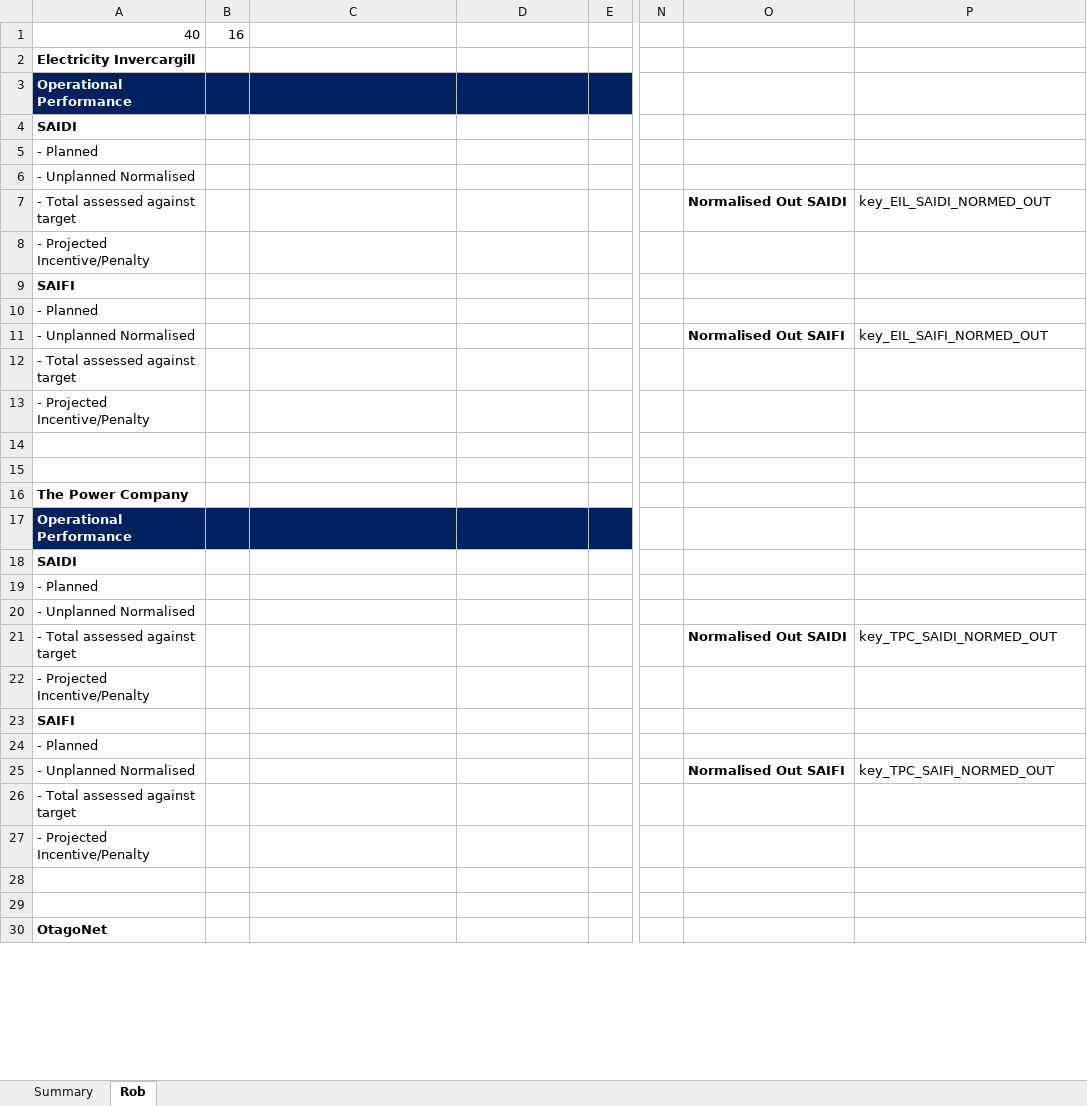
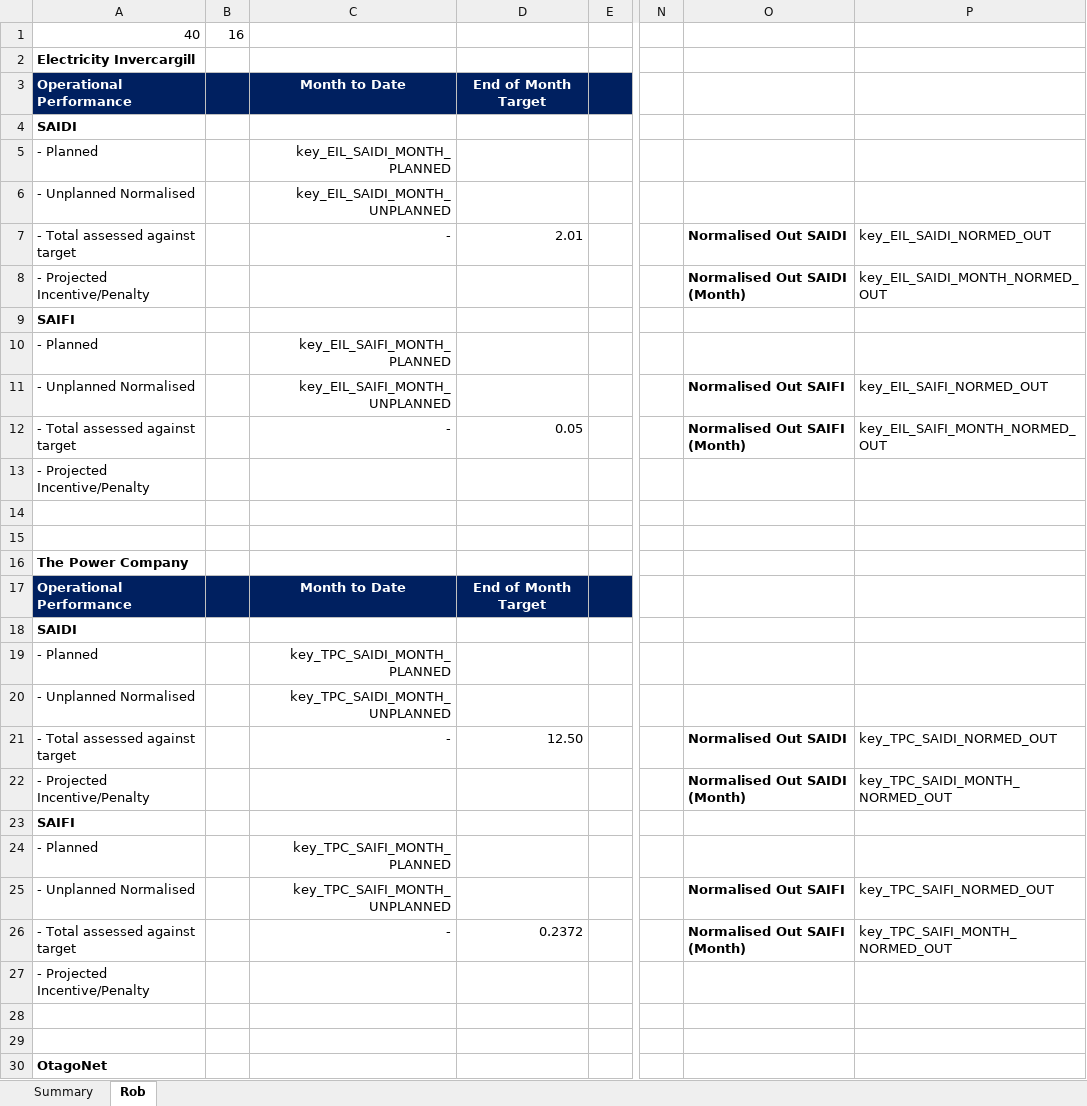
Before and after one commit to Top-Dog/SAIDI-SAIFI-Calculator, an Excel workbook: Data/Templates.xlsx, sheet Rob, drawn as a sheet; only a part is shown, gaps mark what is left out; values as stored, in another font and other column widths than the file's, no borders; the diff covers the shown part only; the diff names each change by its address in the sheet, - before the commit and + after, or states it on an @@ line.

Commit message:
Added by month reporting to the commercial team's template
Also, added the values to populate the new dictionary keys in Output.py

```diff
--- a/Data/Templates.xlsx (sheet Rob)
+++ b/Data/Templates.xlsx (sheet Rob)
-C3: (empty)
+C3: Month to Date
-D3: (empty)
+D3: End of Month Target
-C5: (empty)
+C5: key_EIL_SAIDI_MONTH_PLANNED
-C6: (empty)
+C6: key_EIL_SAIDI_MONTH_UNPLANNED
-C7: (empty)
+C7: -
-D7: (empty)
+D7: 2.01
-O8: (empty)
+O8: Normalised Out SAIDI (Month)
-P8: (empty)
+P8: key_EIL_SAIDI_MONTH_NORMED_OUT
-C10: (empty)
+C10: key_EIL_SAIFI_MONTH_PLANNED
-C11: (empty)
+C11: key_EIL_SAIFI_MONTH_UNPLANNED
-C12: (empty)
+C12: -
-D12: (empty)
+D12: 0.05
-O12: (empty)
+O12: Normalised Out SAIFI (Month)
-P12: (empty)
+P12: key_EIL_SAIFI_MONTH_NORMED_OUT
-C17: (empty)
+C17: Month to Date
-D17: (empty)
+D17: End of Month Target
-C19: (empty)
+C19: key_TPC_SAIDI_MONTH_PLANNED
-C20: (empty)
+C20: key_TPC_SAIDI_MONTH_UNPLANNED
-C21: (empty)
+C21: -
-D21: (empty)
+D21: 12.50
-O22: (empty)
+O22: Normalised Out SAIDI (Month)
-P22: (empty)
+P22: key_TPC_SAIDI_MONTH_NORMED_OUT
-C24: (empty)
+C24: key_TPC_SAIFI_MONTH_PLANNED
-C25: (empty)
+C25: key_TPC_SAIFI_MONTH_UNPLANNED
-C26: (empty)
+C26: -
-D26: (empty)
+D26: 0.2372
-O26: (empty)
+O26: Normalised Out SAIFI (Month)
-P26: (empty)
+P26: key_TPC_SAIFI_MONTH_NORMED_OUT
```
Also changed, not shown: 14 edited cells elsewhere in this sheet, 1 other file.
